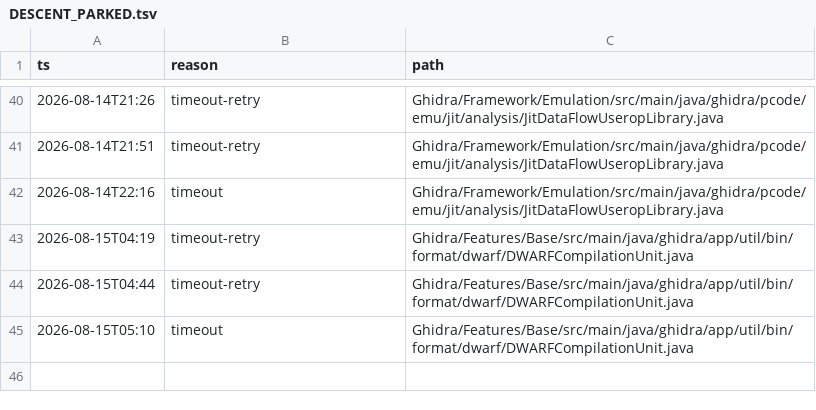
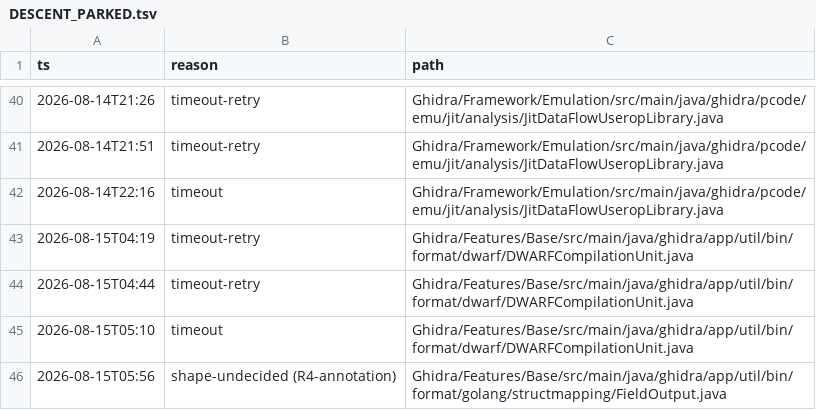
Before and after one commit to cyrex562/ghidra-rs, a TSV file: DESCENT_PARKED.tsv, drawn as a sheet; only a part is shown, gaps mark what is left out.

Commit message:
descent: park FieldOutput (shape undecided: R4-annotation)

```diff
--- a/DESCENT_PARKED.tsv
+++ b/DESCENT_PARKED.tsv
@@ -45 +45,2 @@ ts	reason	path
 2026-08-15T05:10	timeout	Ghidra/Features/Base/src/main/java/ghidra/app/util/bin/format/dwarf/DWARFCompilationUnit.java
+2026-08-15T05:56	shape-undecided (R4-annotation)	Ghidra/Features/Base/src/main/java/ghidra/app/util/bin/format/golang/structmapping/FieldOutput.java
```
Also changed, not shown: PORT_ORDER.tsv.
